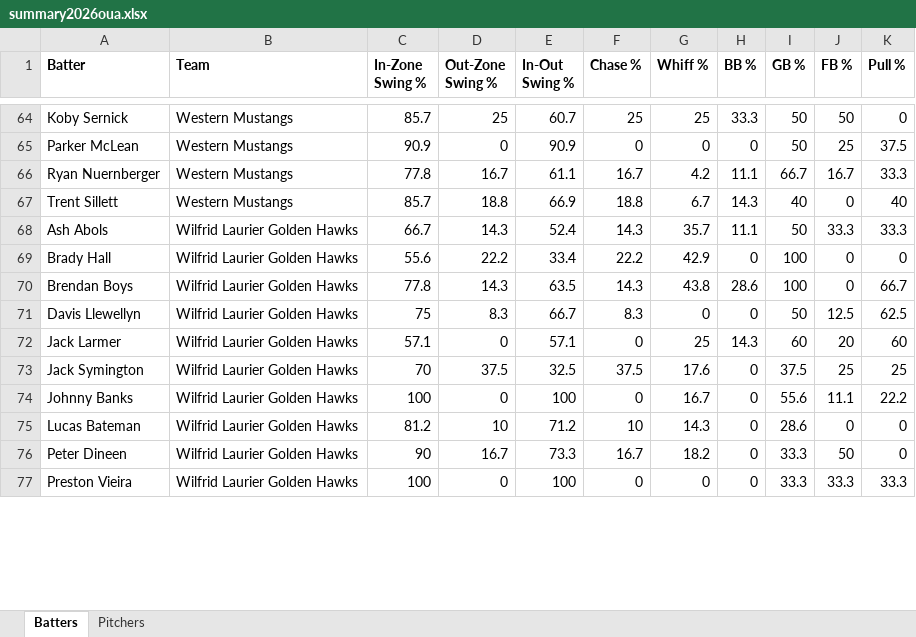
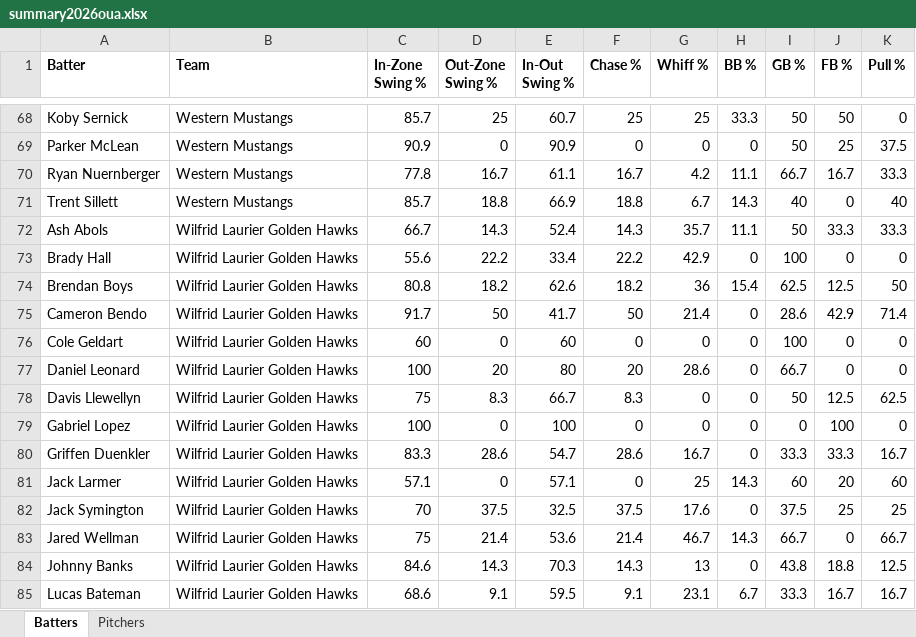
Before and after one commit to bigfishy06/data-diamond, an Excel workbook: oua/data/summary2026oua.xlsx, sheet Batters, drawn as a sheet; only a part is shown, gaps mark what is left out; the shorter side is filled out with more unchanged rows; values as stored, in another font and other column widths than the file's, no borders; table styles not drawn; addresses are those after the commit; the diff covers the shown part only; the diff names each change by its address in the sheet, - before the commit and + after, or states it on an @@ line.

```diff
--- a/oua/data/summary2026oua.xlsx (sheet Batters)
+++ b/oua/data/summary2026oua.xlsx (sheet Batters)
-C74 (In-Zone Swing %): 77.8
+C74 (In-Zone Swing %): 80.8
-D74 (Out-Zone Swing %): 14.3
+D74 (Out-Zone Swing %): 18.2
-E74 (In-Out Swing %): 63.5
+E74 (In-Out Swing %): 62.6
-F74 (Chase %): 14.3
+F74 (Chase %): 18.2
-G74 (Whiff %): 43.8
+G74 (Whiff %): 36
-H74 (BB %): 28.6
+H74 (BB %): 15.4
-I74 (GB %): 100
+I74 (GB %): 62.5
-J74 (FB %): 0
+J74 (FB %): 12.5
-K74 (Pull %): 66.7
+K74 (Pull %): 50
+row 75: Cameron Bendo | Wilfrid Laurier Golden Hawks | 91.7 | 50 | 41.7 | 50 | 21.4 | 0 | 28.6 | 42.9 | 71.4
+row 76: Cole Geldart | Wilfrid Laurier Golden Hawks | 60 | 0 | 60 | 0 | 0 | 0 | 100 | 0 | 0
+row 77: Daniel Leonard | Wilfrid Laurier Golden Hawks | 100 | 20 | 80 | 20 | 28.6 | 0 | 66.7 | 0 | 0
+row 79: Gabriel Lopez | Wilfrid Laurier Golden Hawks | 100 | 0 | 100 | 0 | 0 | 0 | 0 | 100 | 0
+row 80: Griffen Duenkler | Wilfrid Laurier Golden Hawks | 83.3 | 28.6 | 54.7 | 28.6 | 16.7 | 0 | 33.3 | 33.3 | 16.7
+row 83: Jared Wellman | Wilfrid Laurier Golden Hawks | 75 | 21.4 | 53.6 | 21.4 | 46.7 | 14.3 | 66.7 | 0 | 66.7
-C84 (In-Zone Swing %): 100
+C84 (In-Zone Swing %): 84.6
-D84 (Out-Zone Swing %): 0
+D84 (Out-Zone Swing %): 14.3
-E84 (In-Out Swing %): 100
+E84 (In-Out Swing %): 70.3
-F84 (Chase %): 0
+F84 (Chase %): 14.3
-G84 (Whiff %): 16.7
+G84 (Whiff %): 13
-I84 (GB %): 55.6
+I84 (GB %): 43.8
-J84 (FB %): 11.1
+J84 (FB %): 18.8
-K84 (Pull %): 22.2
+K84 (Pull %): 12.5
-C85 (In-Zone Swing %): 81.2
+C85 (In-Zone Swing %): 68.6
-D85 (Out-Zone Swing %): 10
+D85 (Out-Zone Swing %): 9.1
-E85 (In-Out Swing %): 71.2
+E85 (In-Out Swing %): 59.5
-F85 (Chase %): 10
+F85 (Chase %): 9.1
-G85 (Whiff %): 14.3
+G85 (Whiff %): 23.1
-H85 (BB %): 0
+H85 (BB %): 6.7
-I85 (GB %): 28.6
+I85 (GB %): 33.3
-J85 (FB %): 0
+J85 (FB %): 16.7
-K85 (Pull %): 0
+K85 (Pull %): 16.7
```
Also changed, not shown: 8 added rows, 1 removed row and 69 edited cells elsewhere in this sheet, sheet Pitchers, 4 other files.
